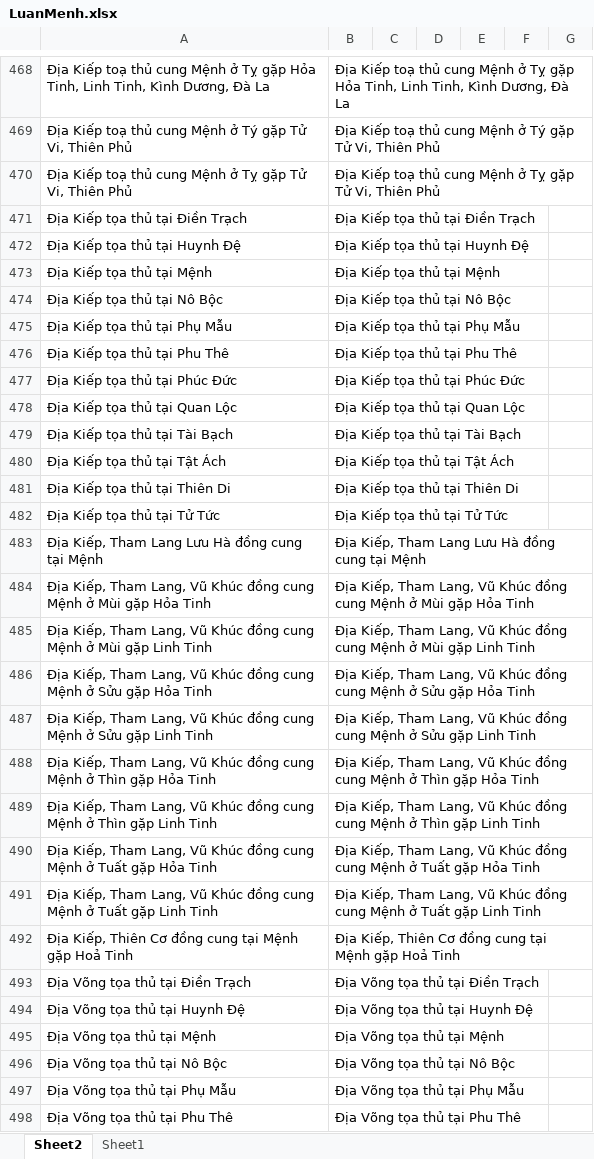
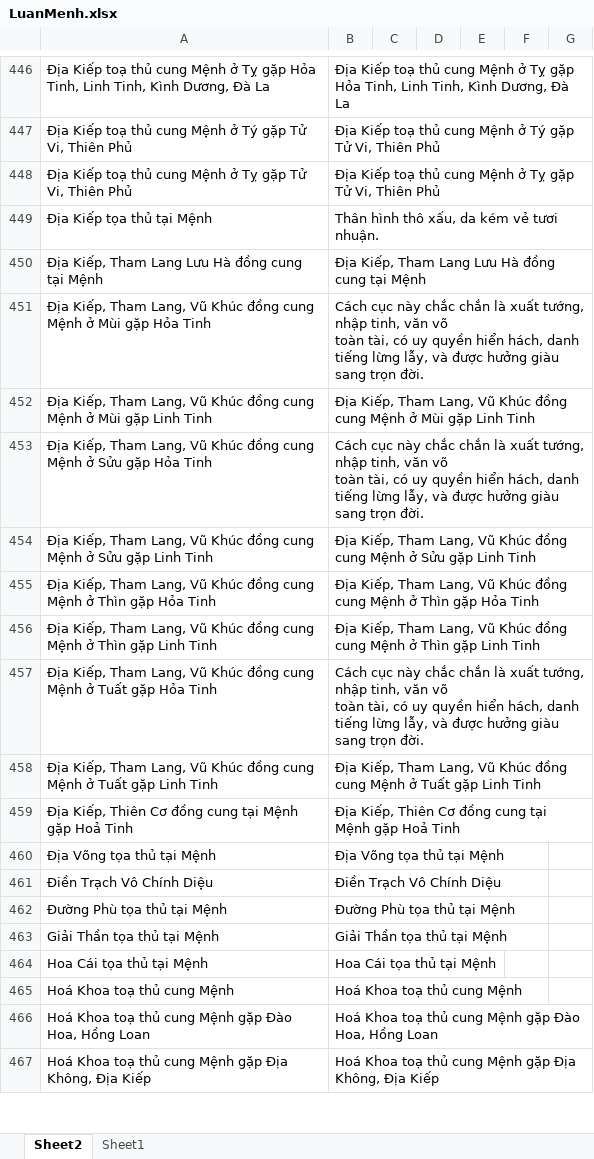
Before and after one commit to Donniehieu/LuanGiaiTuViBacPhai, an Excel workbook: LuanMenh.xlsx, sheet Sheet2, drawn as a sheet; only a part is shown, gaps mark what is left out; the shorter side is filled out with more unchanged rows; values as stored, in another font and other column widths than the file's, no borders; conditional formats not drawn; removed rows and columns are numbered as before the commit, all else as after; ↵ is a line break in a cell; the diff covers the shown part only; the diff names each change by its address in the sheet, - before the commit and + after, or states it on an @@ line.

```diff
--- a/LuanMenh.xlsx (sheet Sheet2)
+++ b/LuanMenh.xlsx (sheet Sheet2)
-row 471: Địa Kiếp tọa thủ tại Điền Trạch | Địa Kiếp tọa thủ tại Điền Trạch
-row 472: Địa Kiếp tọa thủ tại Huynh Đệ | Địa Kiếp tọa thủ tại Huynh Đệ
-B449: Địa Kiếp tọa thủ tại Mệnh
+B449: Thân hình thô xấu, da kém vẻ tươi nhuận.
-row 474: Địa Kiếp tọa thủ tại Nô Bộc | Địa Kiếp tọa thủ tại Nô Bộc
-row 475: Địa Kiếp tọa thủ tại Phụ Mẫu | Địa Kiếp tọa thủ tại Phụ Mẫu
-row 476: Địa Kiếp tọa thủ tại Phu Thê | Địa Kiếp tọa thủ tại Phu Thê
-row 477: Địa Kiếp tọa thủ tại Phúc Đức | Địa Kiếp tọa thủ tại Phúc Đức
-row 478: Địa Kiếp tọa thủ tại Quan Lộc | Địa Kiếp tọa thủ tại Quan Lộc
-row 479: Địa Kiếp tọa thủ tại Tài Bạch | Địa Kiếp tọa thủ tại Tài Bạch
-row 480: Địa Kiếp tọa thủ tại Tật Ách | Địa Kiếp tọa thủ tại Tật Ách
-row 481: Địa Kiếp tọa thủ tại Thiên Di | Địa Kiếp tọa thủ tại Thiên Di
-row 482: Địa Kiếp tọa thủ tại Tử Tức | Địa Kiếp tọa thủ tại Tử Tức
-B451: Địa Kiếp, Tham Lang, Vũ Khúc đồng cung Mệnh ở Mùi gặp Hỏa Tinh
+B451: Cách cục này chắc chắn là xuất tướng, nhập tinh, văn võ ↵ toàn tài, có uy quyền hiển hách, danh tiếng lừng lẫy, và được hưởng giàu sang trọn đời.
-B453: Địa Kiếp, Tham Lang, Vũ Khúc đồng cung Mệnh ở Sửu gặp Hỏa Tinh
+B453: Cách cục này chắc chắn là xuất tướng, nhập tinh, văn võ ↵ toàn tài, có uy quyền hiển hách, danh tiếng lừng lẫy, và được hưởng giàu sang trọn đời.
-B457: Địa Kiếp, Tham Lang, Vũ Khúc đồng cung Mệnh ở Tuất gặp Hỏa Tinh
+B457: Cách cục này chắc chắn là xuất tướng, nhập tinh, văn võ ↵ toàn tài, có uy quyền hiển hách, danh tiếng lừng lẫy, và được hưởng giàu sang trọn đời.
-row 493: Địa Võng tọa thủ tại Điền Trạch | Địa Võng tọa thủ tại Điền Trạch
-row 494: Địa Võng tọa thủ tại Huynh Đệ | Địa Võng tọa thủ tại Huynh Đệ
-row 496: Địa Võng tọa thủ tại Nô Bộc | Địa Võng tọa thủ tại Nô Bộc
-row 497: Địa Võng tọa thủ tại Phụ Mẫu | Địa Võng tọa thủ tại Phụ Mẫu
-row 498: Địa Võng tọa thủ tại Phu Thê | Địa Võng tọa thủ tại Phu Thê
```
Also changed, not shown: 51 added rows, 124 removed rows, 56 edited cells and cell formats elsewhere in this sheet, 1 other file.
